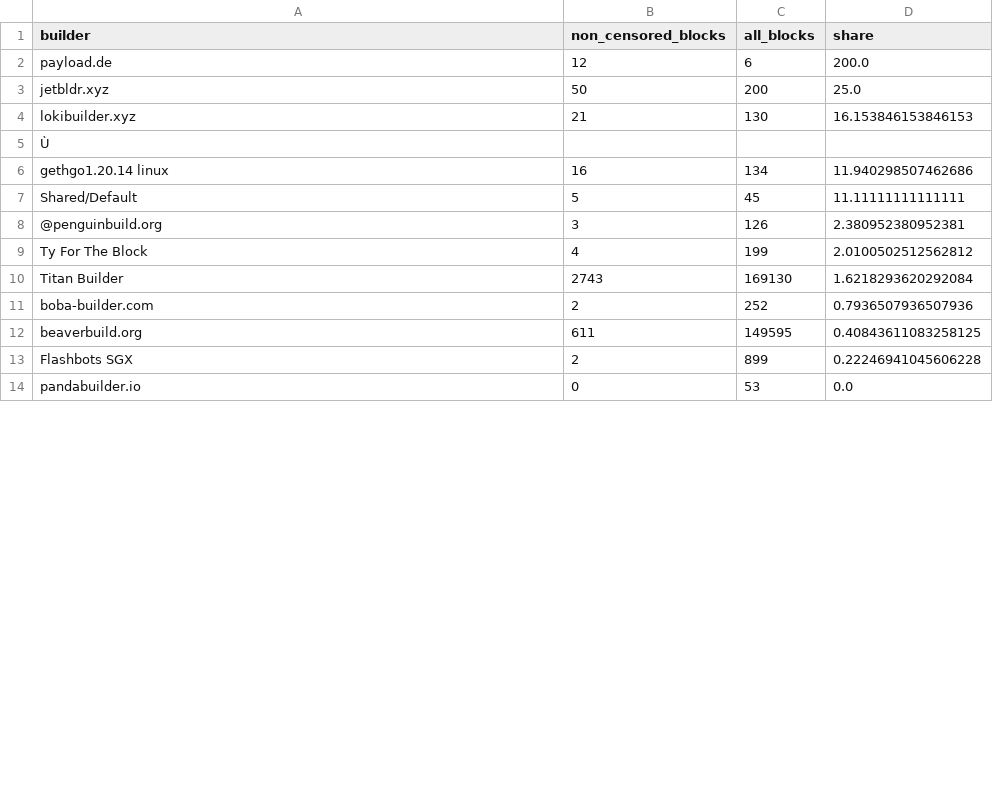
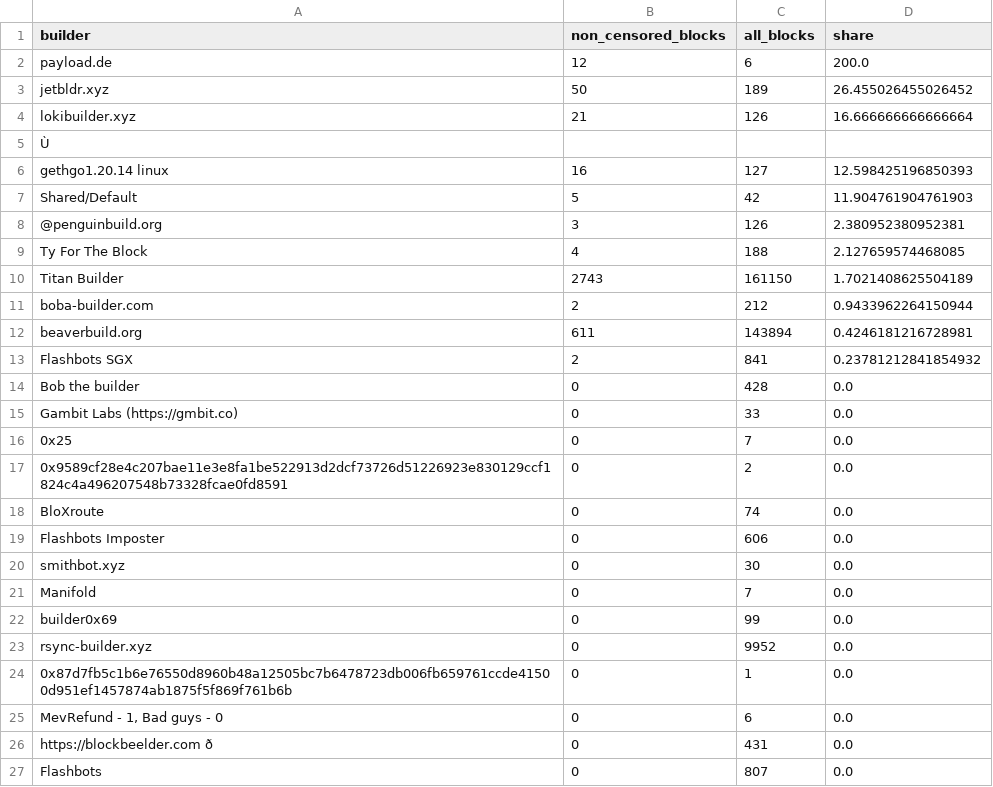
Before and after one commit to nerolation/censorship.pics, a CSV file: data/builder_stats.csv, drawn as a sheet; only a part is shown; the shorter side is filled out with more unchanged rows; the diff covers the shown part only; the diff names each change by its address in the sheet, - before the commit and + after, or states it on an @@ line.

```diff
--- a/data/builder_stats.csv
+++ b/data/builder_stats.csv
-C3 (all_blocks): 200
+C3 (all_blocks): 189
-D3 (share): 25.0
+D3 (share): 26.455026455026452
-C4 (all_blocks): 130
+C4 (all_blocks): 126
-D4 (share): 16.153846153846153
+D4 (share): 16.666666666666664
-C6 (all_blocks): 134
+C6 (all_blocks): 127
-D6 (share): 11.940298507462686
+D6 (share): 12.598425196850393
-C7 (all_blocks): 45
+C7 (all_blocks): 42
-D7 (share): 11.11111111111111
+D7 (share): 11.904761904761903
-C9 (all_blocks): 199
+C9 (all_blocks): 188
-D9 (share): 2.0100502512562812
+D9 (share): 2.127659574468085
-C10 (all_blocks): 169130
+C10 (all_blocks): 161150
-D10 (share): 1.6218293620292084
+D10 (share): 1.7021408625504189
-C11 (all_blocks): 252
+C11 (all_blocks): 212
-D11 (share): 0.7936507936507936
+D11 (share): 0.9433962264150944
-C12 (all_blocks): 149595
+C12 (all_blocks): 143894
-D12 (share): 0.40843611083258125
+D12 (share): 0.4246181216728981
-C13 (all_blocks): 899
+C13 (all_blocks): 841
-D13 (share): 0.22246941045606228
+D13 (share): 0.23781212841854932
+row 14: Bob the builder | 0 | 428 | 0.0
+row 15: Gambit Labs (https://gmbit.co) | 0 | 33 | 0.0
@@ row 31 moved to row 16: 0x25 @@
@@ row 23 moved to row 17: 0x9589cf28e4c207bae11e3e8fa1be522913d2dc… @@
+row 18: BloXroute | 0 | 74 | 0.0
+row 19: Flashbots Imposter | 0 | 606 | 0.0
+row 20: smithbot.xyz | 0 | 30 | 0.0
@@ row 32 moved to row 21: Manifold @@
@@ row 15 moved to row 22: builder0x69 @@
+row 23: rsync-builder.xyz | 0 | 9952 | 0.0
@@ row 25 moved to row 24: 0x87d7fb5c1b6e76550d8960b48a12505bc7b647… @@
@@ row 27 moved to row 25: MevRefund - 1, Bad guys - 0 @@
+row 26: https://blockbeelder.com ð | 0 | 431 | 0.0
+row 27: Flashbots | 0 | 807 | 0.0
```
Also changed, not shown: 8 removed rows, 3 moved rows and 2 edited cells elsewhere in this file, data/censorship_stats.csv, data/relay_stats.csv, 1 other file.
